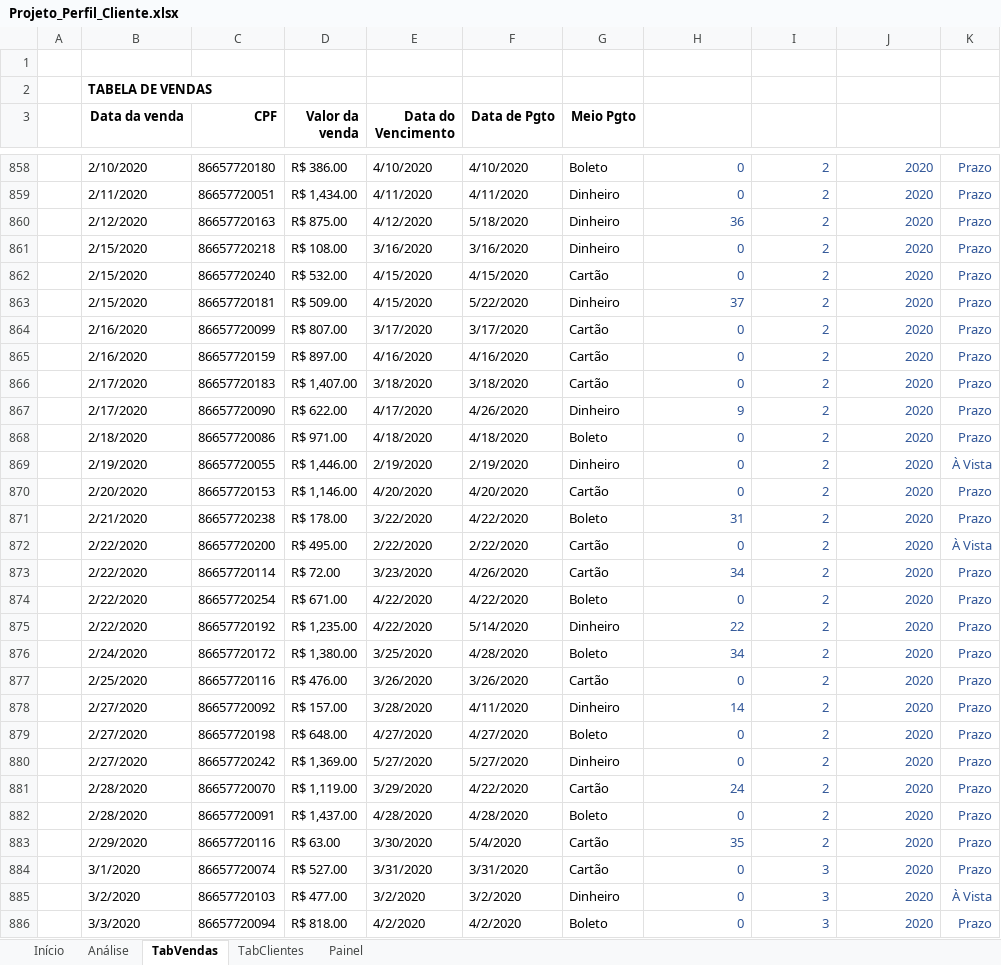
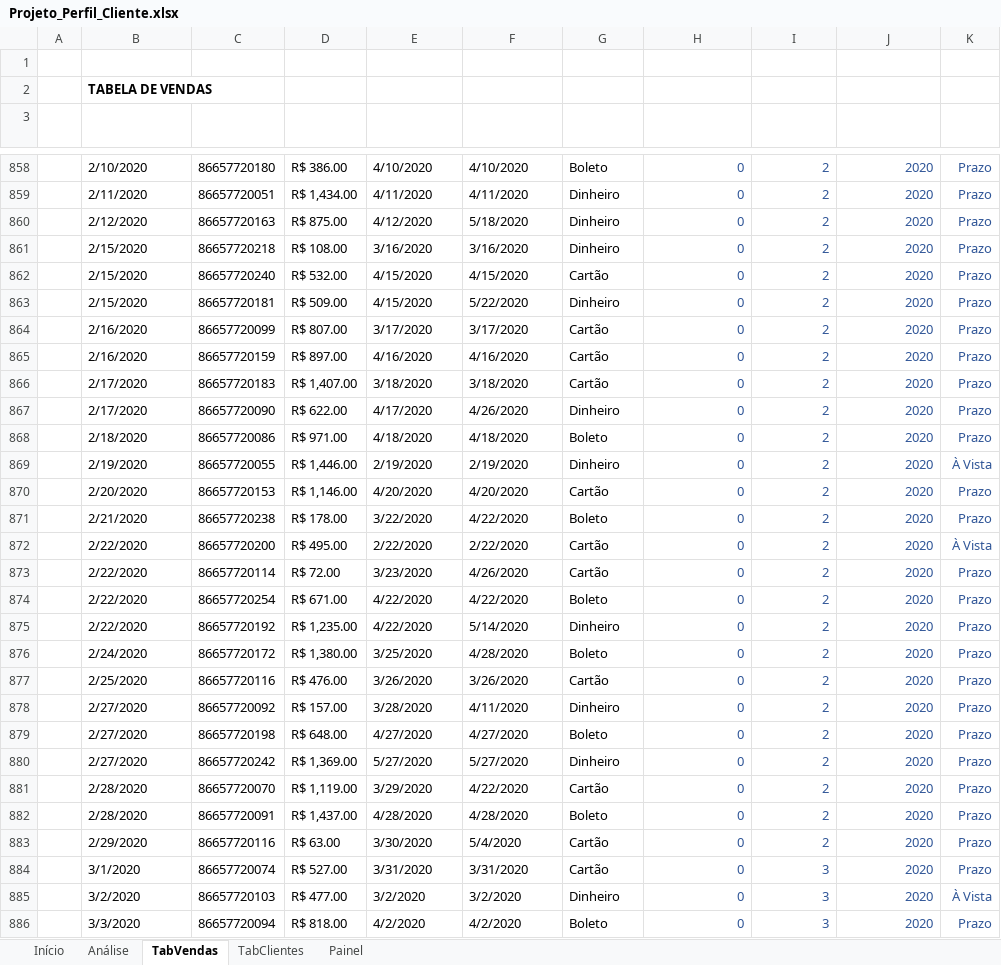
Before and after one commit to Geronimonetto/Projeto_Perfil, an Excel workbook: Projeto_Perfil_Cliente.xlsx, sheet TabVendas, drawn as a sheet; only a part is shown, gaps mark what is left out; values as stored, in another font and other column widths than the file's, no borders; charts and pictures and table styles not drawn; the diff covers the shown part only; the diff names each change by its address in the sheet, - before the commit and + after, or states it on an @@ line.

```diff
--- a/Projeto_Perfil_Cliente.xlsx (sheet TabVendas)
+++ b/Projeto_Perfil_Cliente.xlsx (sheet TabVendas)
-B3:G3 text colour: black
+B3:G3 text colour: #FFFFFF
-H860 (Dias de atraso): 36
+H860 (Dias de atraso): 0
-H863 (Dias de atraso): 37
+H863 (Dias de atraso): 0
-H867 (Dias de atraso): 9
+H867 (Dias de atraso): 0
-H871 (Dias de atraso): 31
+H871 (Dias de atraso): 0
-H873 (Dias de atraso): 34
+H873 (Dias de atraso): 0
-H875 (Dias de atraso): 22
+H875 (Dias de atraso): 0
-H876 (Dias de atraso): 34
+H876 (Dias de atraso): 0
-H878 (Dias de atraso): 14
+H878 (Dias de atraso): 0
-H881 (Dias de atraso): 24
+H881 (Dias de atraso): 0
-H883 (Dias de atraso): 35
+H883 (Dias de atraso): 0
```
Also changed, not shown: 123 edited cells elsewhere in this sheet, sheet Análise, sheet Painel, sheet TabClientes, formulas that keep their value, charts or pictures.
